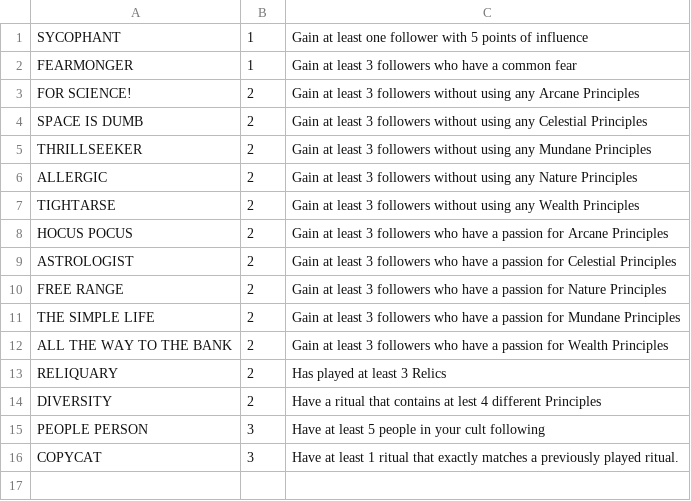
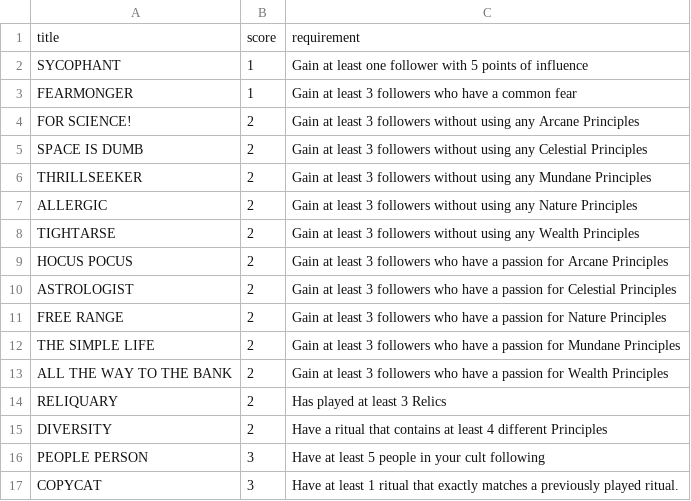
Before and after one commit to ericathegreat/Cult-Following, a CSV file: philosophy.csv, drawn as a sheet.

Commit message:
Update philosophy.csv
Added headings, fixed typo

```diff
--- a/philosophy.csv
+++ b/philosophy.csv
@@ -1 +1,2 @@
+title,score,requirement
 SYCOPHANT,1,Gain at least one follower with 5 points of influence
@@ -13,3 +14,3 @@ ALL THE WAY TO THE BANK,2,Gain at least 3 followers who have a passion for Wealt
 RELIQUARY,2,Has played at least 3 Relics
-DIVERSITY,2,Have a ritual that contains at lest 4 different Principles
+DIVERSITY,2,Have a ritual that contains at least 4 different Principles
 PEOPLE PERSON,3,Have at least 5 people in your cult following
```
